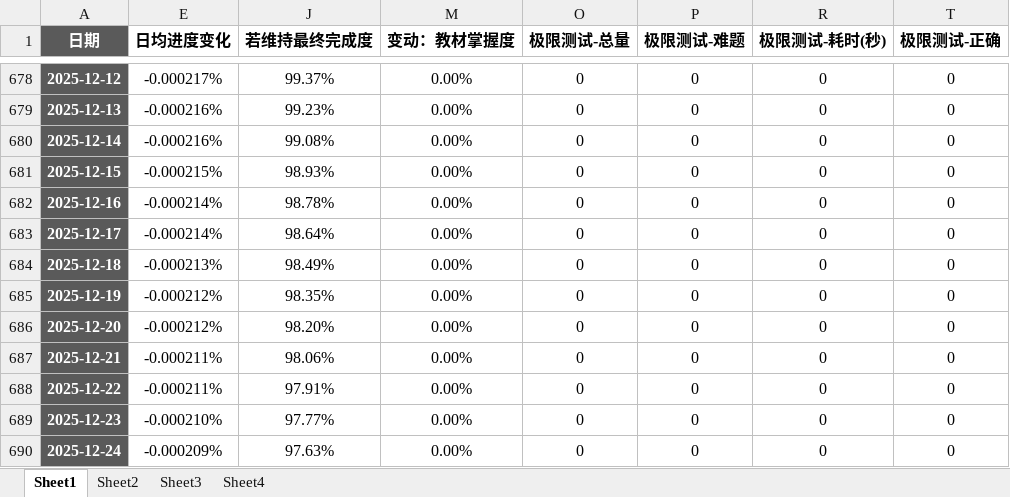
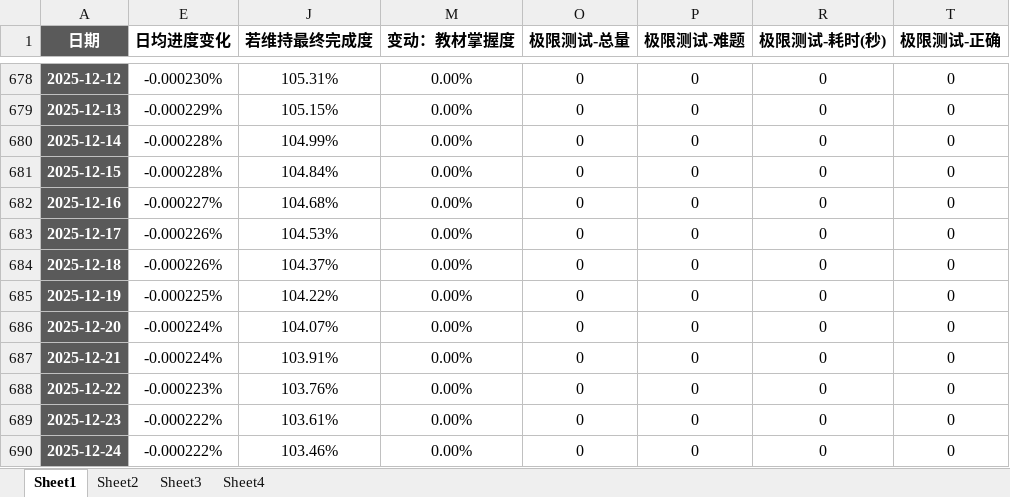
Before and after one commit to AlucardNosferatu/NPEE, an Excel workbook: 工作统计.xlsx, sheet Sheet1, drawn as a sheet; only a part is shown, gaps mark what is left out; values as stored, in another font and other column widths than the file's, no borders; conditional formats not drawn; the diff covers the shown part only; the diff names each change by its address in the sheet, - before the commit and + after, or states it on an @@ line.

```diff
--- a/工作统计.xlsx (sheet Sheet1)
+++ b/工作统计.xlsx (sheet Sheet1)
-E678 (日均进度变化): -0.000217%
+E678 (日均进度变化): -0.000230%
-J678 (若维持最终完成度): 99.37%
+J678 (若维持最终完成度): 105.31%
-E679 (日均进度变化): -0.000216%
+E679 (日均进度变化): -0.000229%
-J679 (若维持最终完成度): 99.23%
+J679 (若维持最终完成度): 105.15%
-E680 (日均进度变化): -0.000216%
+E680 (日均进度变化): -0.000228%
-J680 (若维持最终完成度): 99.08%
+J680 (若维持最终完成度): 104.99%
-E681 (日均进度变化): -0.000215%
+E681 (日均进度变化): -0.000228%
-J681 (若维持最终完成度): 98.93%
+J681 (若维持最终完成度): 104.84%
-E682 (日均进度变化): -0.000214%
+E682 (日均进度变化): -0.000227%
-J682 (若维持最终完成度): 98.78%
+J682 (若维持最终完成度): 104.68%
-E683 (日均进度变化): -0.000214%
+E683 (日均进度变化): -0.000226%
-J683 (若维持最终完成度): 98.64%
+J683 (若维持最终完成度): 104.53%
-E684 (日均进度变化): -0.000213%
+E684 (日均进度变化): -0.000226%
-J684 (若维持最终完成度): 98.49%
+J684 (若维持最终完成度): 104.37%
-E685 (日均进度变化): -0.000212%
+E685 (日均进度变化): -0.000225%
-J685 (若维持最终完成度): 98.35%
+J685 (若维持最终完成度): 104.22%
-E686 (日均进度变化): -0.000212%
+E686 (日均进度变化): -0.000224%
-J686 (若维持最终完成度): 98.20%
+J686 (若维持最终完成度): 104.07%
-E687 (日均进度变化): -0.000211%
+E687 (日均进度变化): -0.000224%
-J687 (若维持最终完成度): 98.06%
+J687 (若维持最终完成度): 103.91%
-E688 (日均进度变化): -0.000211%
+E688 (日均进度变化): -0.000223%
-J688 (若维持最终完成度): 97.91%
+J688 (若维持最终完成度): 103.76%
-E689 (日均进度变化): -0.000210%
+E689 (日均进度变化): -0.000222%
-J689 (若维持最终完成度): 97.77%
+J689 (若维持最终完成度): 103.61%
-E690 (日均进度变化): -0.000209%
+E690 (日均进度变化): -0.000222%
-J690 (若维持最终完成度): 97.63%
+J690 (若维持最终完成度): 103.46%
```
Also changed, not shown: 60 edited cells elsewhere in this sheet, sheet Sheet2, sheet Sheet4, sheet Sheet3, hidden cells, charts or pictures, 工作报告.xlsx, 工作日志.xlsx, 4 other files.
